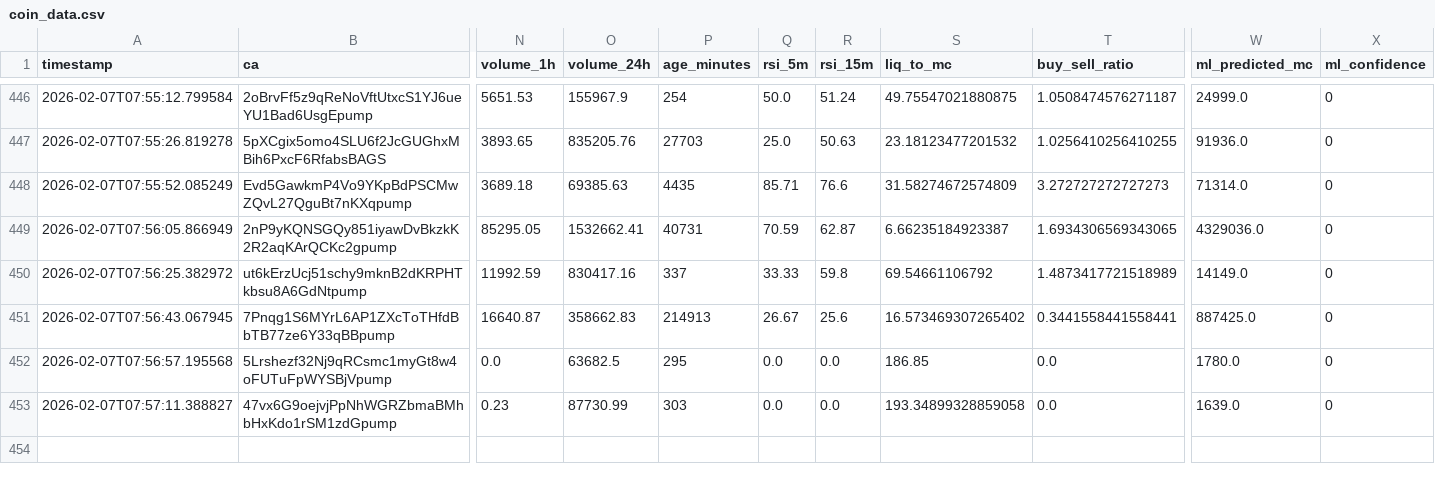
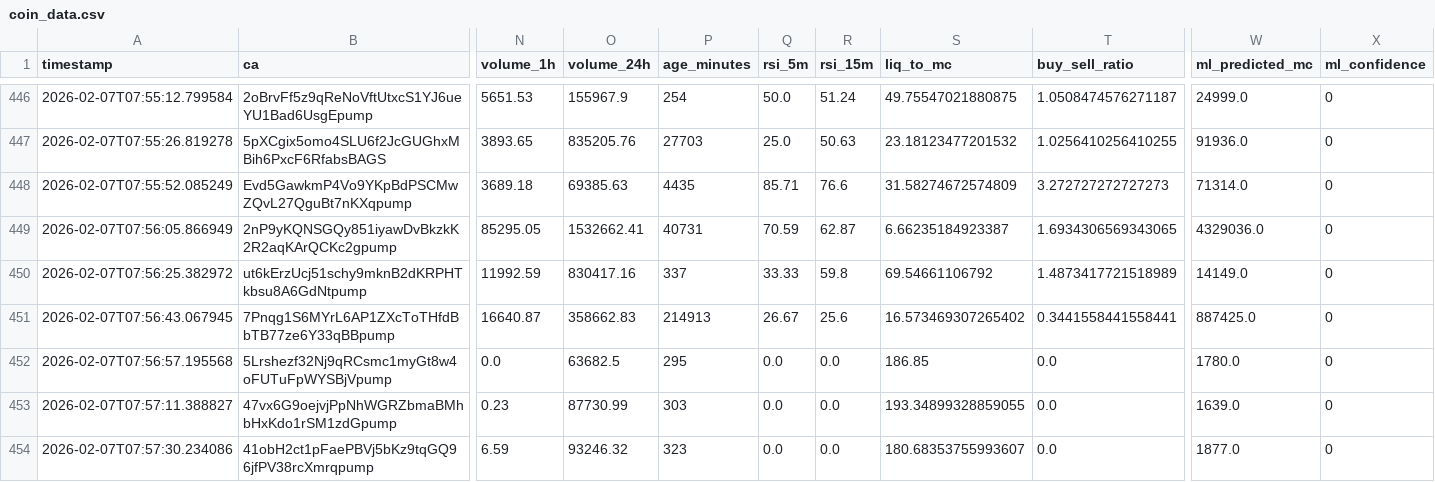
Before and after one commit to chandanm-cpu/meme-trading-tool, a CSV file: coin_data.csv, drawn as a sheet; only a part is shown, gaps mark what is left out; rows hold the shown columns only; the diff names each change by its address in the sheet, - before the commit and + after, or states it on an @@ line.

Commit message:
update data

```diff
--- a/coin_data.csv
+++ b/coin_data.csv
-S453 (liq_to_mc): 193.34899328859058
+S453 (liq_to_mc): 193.34899328859055
+row 454: 2026-02-07T07:57:30.234086 | 41obH2ct1pFaePBVj5bKz9tqGQ96jfPV38rcXmrqpump | 6.59 | 93246.32 | 323 | 0.0 | 0.0 | 180.68353755993607 | 0.0 | 1877.0 | 0
```
